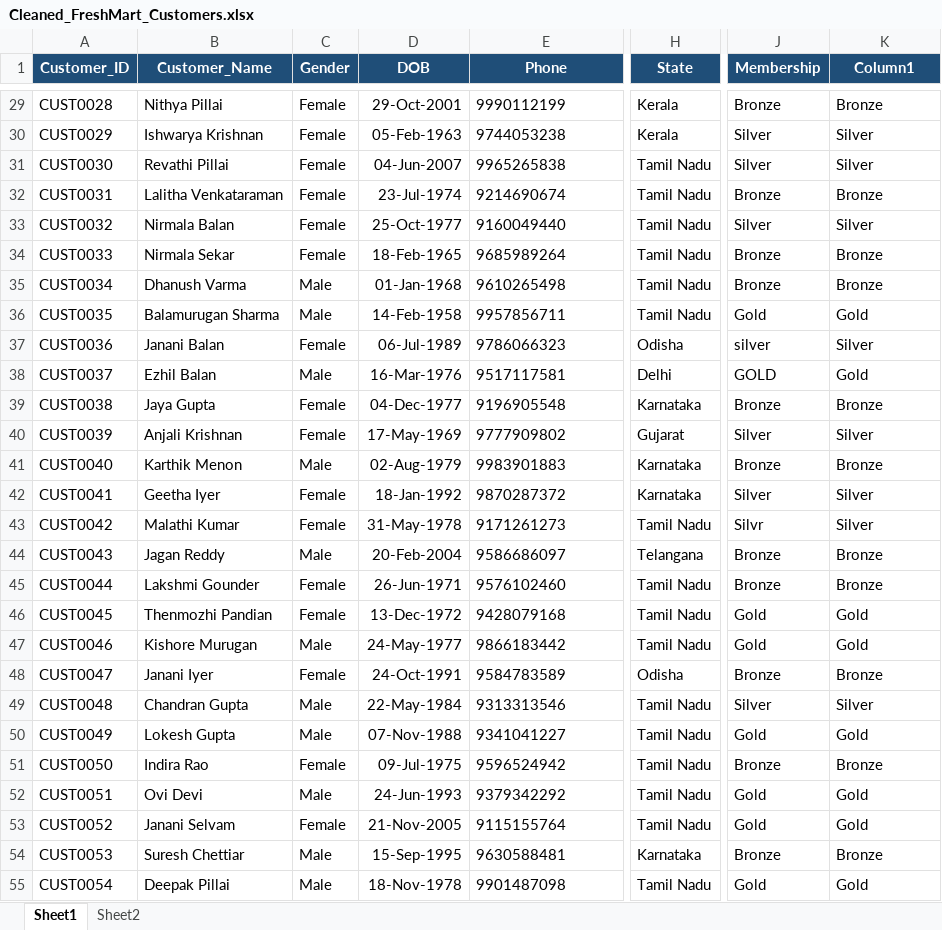
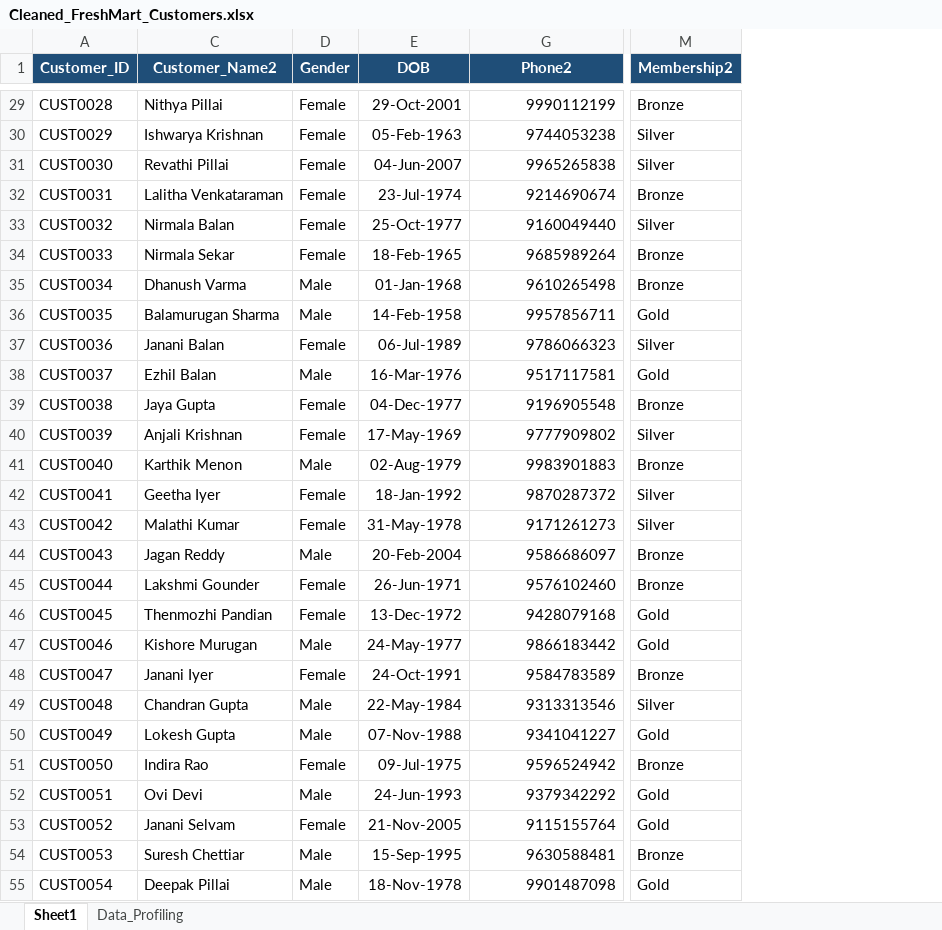
Before and after one commit to Rithi-20/Rithiha, an Excel workbook: Excel/Project/Freshmart/Cleaned/Cleaned_FreshMart_Customers.xlsx, sheet Sheet1, drawn as a sheet; only a part is shown, gaps mark what is left out; values as stored, in another font and other column widths than the file's, no borders; table styles not drawn; removed rows and columns are numbered as before the commit, all else as after; the diff covers the shown part only; the diff names each change by its address in the sheet, - before the commit and + after, or states it on an @@ line.

Commit message:
Cleaned all the sheets in Freshmart

```diff
--- a/Excel/Project/Freshmart/Cleaned/Cleaned_FreshMart_Customers.xlsx (sheet Sheet1)
+++ b/Excel/Project/Freshmart/Cleaned/Cleaned_FreshMart_Customers.xlsx (sheet Sheet1)
-sheet tab: Sheet2
+sheet tab: Data_Profiling
-column H (State), rows 29-55: Kerala | Kerala | Tamil Nadu | Tamil Nadu | Tamil Nadu | Tamil Nadu | Tamil Nadu | Tamil Nadu | Odisha | Delhi | Karnataka | Gujarat | Karnataka | Karnataka | Tamil Nadu | Telangana | Tamil Nadu | Tamil Nadu | Tamil Nadu | Odisha | Tamil Nadu | Tamil Nadu | Tamil Nadu | Tamil Nadu | Tamil Nadu | Karnataka | Tamil Nadu
@@ column J (Membership) hidden, rows 29-55: Bronze | Silver | Silver | Bronze | Silver | Bronze | Bronze | Gold | silver | GOLD | Bronze | Silver | Bronze | Silver | Silvr | Bronze | Bronze | Gold | Gold | Bronze | Silver | Gold | Bronze | Gold | Gold | Bronze | Gold @@
-C1: Customer_Name
+C1: Customer_Name2
-G1: Phone
+G1: Phone2
-M1: Column1
+M1: Membership2
-G29:G55 alignment: left
+G29:G55 alignment: right
```
Also changed, not shown: 5 edited cells and cell formats elsewhere in this sheet, sheet Data_Profiling, formulas that keep their value, Excel/Project/Freshmart/Cleaned/Cleaned_FreshMart_Products.xlsx, Excel/Project/Freshmart/Cleaned/Cleaned_FreshMart_Sales_Transactions.xlsx, 5 other files.
